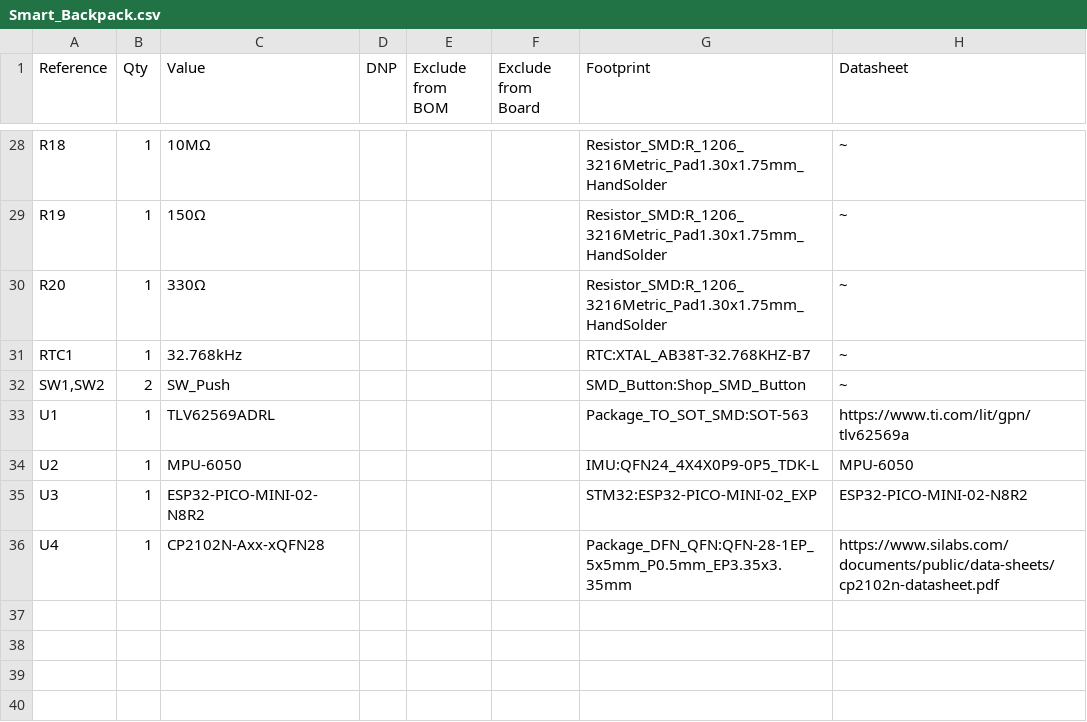
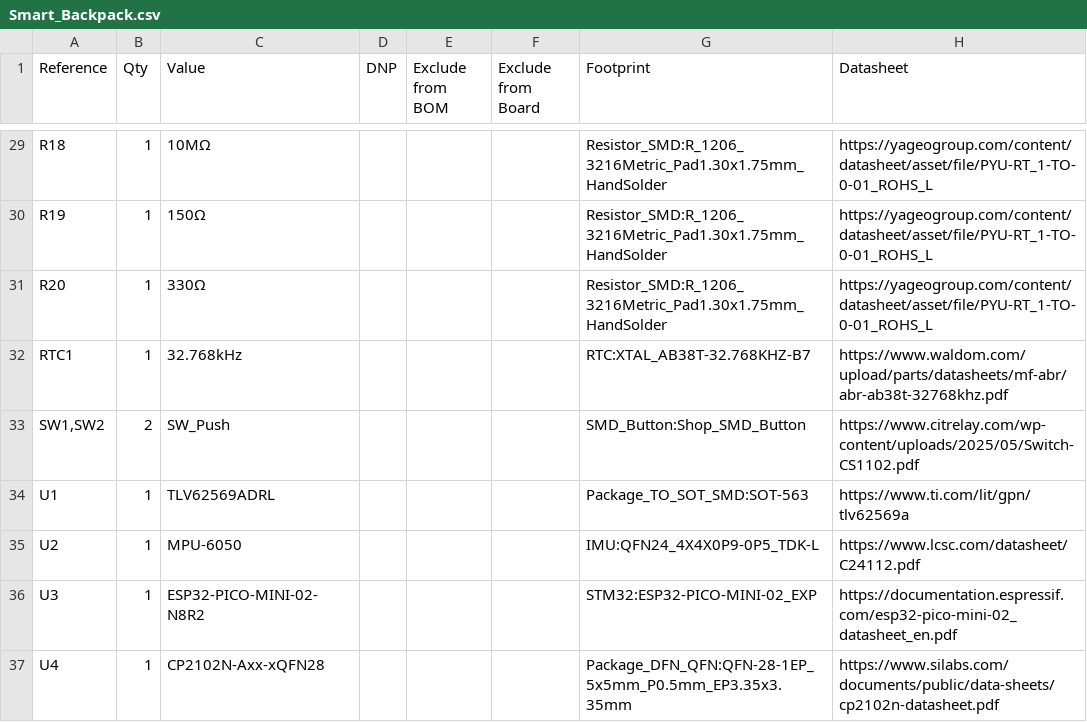
Before and after one commit to grantsylvester/smart-backpack, a CSV file: PCB/Smart_Backpack.csv, drawn as a sheet; only a part is shown, gaps mark what is left out; the diff covers the shown part only.

```diff
--- a/PCB/Smart_Backpack.csv
+++ b/PCB/Smart_Backpack.csv
@@ -28,9 +29,9 @@
-"R18","1","10MΩ","","","","Resistor_SMD:R_1206_3216Metric_Pad1.30x1.75mm_HandSolder","~"
-"R19","1","150Ω","","","","Resistor_SMD:R_1206_3216Metric_Pad1.30x1.75mm_HandSolder","~"
-"R20","1","330Ω","","","","Resistor_SMD:R_1206_3216Metric_Pad1.30x1.75mm_HandSolder","~"
-"RTC1","1","32.768kHz","","","","RTC:XTAL_AB38T-32.768KHZ-B7","~"
-"SW1,SW2","2","SW_Push","","","","SMD_Button:Shop_SMD_Button","~"
+"R18","1","10MΩ","","","","Resistor_SMD:R_1206_3216Metric_Pad1.30x1.75mm_HandSolder","https://yageogroup.com/content/datasheet/asset/file/PYU-RT_1-TO-0-01_ROHS_L"
+"R19","1","150Ω","","","","Resistor_SMD:R_1206_3216Metric_Pad1.30x1.75mm_HandSolder","https://yageogroup.com/content/datasheet/asset/file/PYU-RT_1-TO-0-01_ROHS_L"
+"R20","1","330Ω","","","","Resistor_SMD:R_1206_3216Metric_Pad1.30x1.75mm_HandSolder","https://yageogroup.com/content/datasheet/asset/file/PYU-RT_1-TO-0-01_ROHS_L"
+"RTC1","1","32.768kHz","","","","RTC:XTAL_AB38T-32.768KHZ-B7","https://www.waldom.com/upload/parts/datasheets/mf-abr/abr-ab38t-32768khz.pdf"
+"SW1,SW2","2","SW_Push","","","","SMD_Button:Shop_SMD_Button","https://www.citrelay.com/wp-content/uploads/2025/05/Switch-CS1102.pdf"
 "U1","1","TLV62569ADRL","","","","Package_TO_SOT_SMD:SOT-563","https://www.ti.com/lit/gpn/tlv62569a"
-"U2","1","MPU-6050","","","","IMU:QFN24_4X4X0P9-0P5_TDK-L","MPU-6050"
-"U3","1","ESP32-PICO-MINI-02-N8R2","","","","STM32:ESP32-PICO-MINI-02_EXP","ESP32-PICO-MINI-02-N8R2"
+"U2","1","MPU-6050","","","","IMU:QFN24_4X4X0P9-0P5_TDK-L","https://www.lcsc.com/datasheet/C24112.pdf"
+"U3","1","ESP32-PICO-MINI-02-N8R2","","","","STM32:ESP32-PICO-MINI-02_EXP","https://documentation.espressif.com/esp32-pico-mini-02_datasheet_en.pdf"
 "U4","1","CP2102N-Axx-xQFN28","","","","Package_DFN_QFN:QFN-28-1EP_5x5mm_P0.5mm_EP3.35x3.35mm","https://www.silabs.com/documents/public/data-sheets/cp2102n-datasheet.pdf"
```
Also changed, not shown: 3 added rows, 2 removed rows and 25 edited cells elsewhere in this file, 8 other files.
